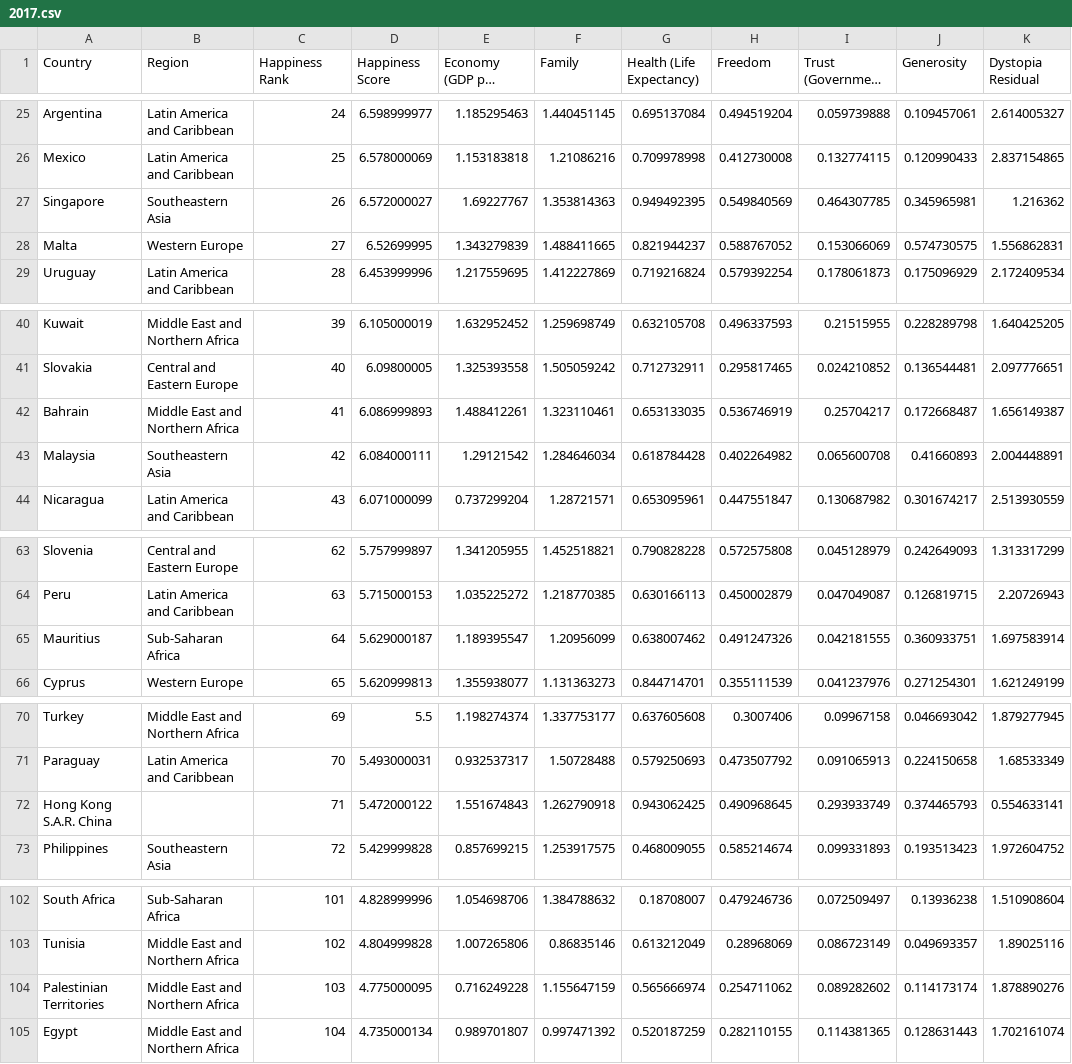
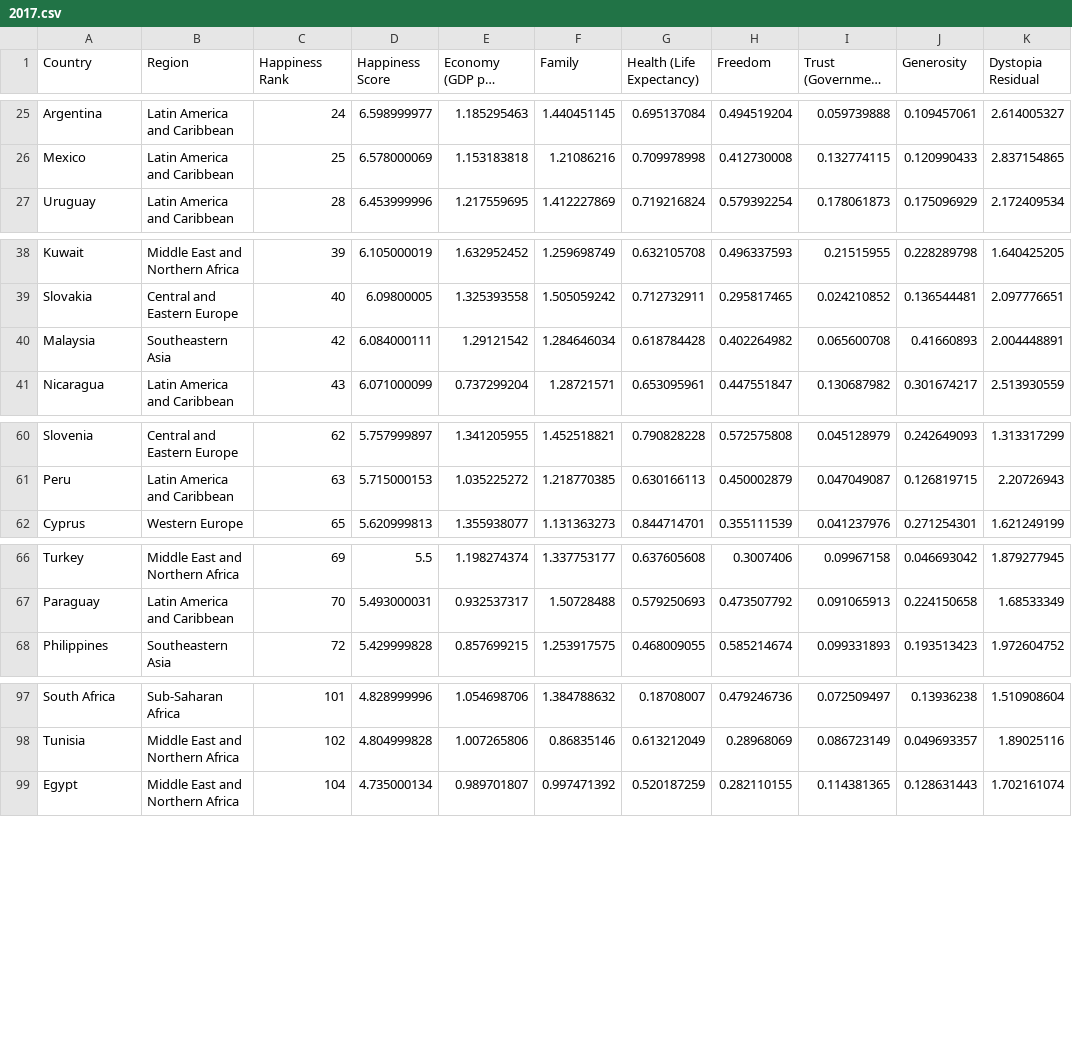
Before and after one commit to rahuljhs/world_happiness_report, a CSV file: data/2017.csv, drawn as a sheet; only a part is shown, gaps mark what is left out; long unchanged cells end in …; the diff names each change by its address in the sheet, - before the commit and + after, or states it on an @@ line.

Commit message:
curating data finish clicking

```diff
--- a/data/2017.csv
+++ b/data/2017.csv
-row 27: Singapore | Southeastern Asia | 26 | 6.572000027 | 1.69227767 | 1.353814363 | 0.949492395 | 0.549840569 | 0.464307785 | 0.345965981 | 1.216362
-row 28: Malta | Western Europe | 27 | 6.52699995 | 1.343279839 | 1.488411665 | 0.821944237 | 0.588767052 | 0.153066069 | 0.574730575 | 1.556862831
-row 42: Bahrain | Middle East and Northern Africa | 41 | 6.086999893 | 1.488412261 | 1.323110461 | 0.653133035 | 0.536746919 | 0.25704217 | 0.172668487 | 1.656149387
-row 65: Mauritius | Sub-Saharan Africa | 64 | 5.629000187 | 1.189395547 | 1.20956099 | 0.638007462 | 0.491247326 | 0.042181555 | 0.360933751 | 1.697583914
-row 72: Hong Kong S.A.R. China |  | 71 | 5.472000122 | 1.551674843 | 1.262790918 | 0.943062425 | 0.490968645 | 0.293933749 | 0.374465793 | 0.554633141
-row 104: Palestinian Territories | Middle East and Northern Africa | 103 | 4.775000095 | 0.716249228 | 1.155647159 | 0.565666974 | 0.254711062 | 0.089282602 | 0.114173174 | 1.878890276
```
Also changed, not shown: data/2015.csv, data/2016.csv, 5 other files.
